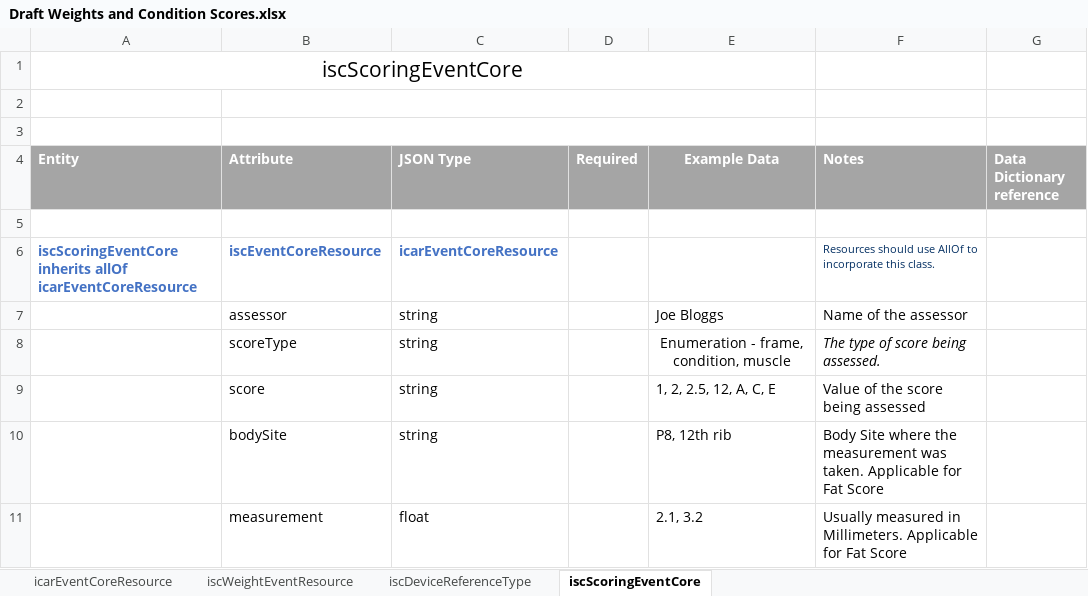
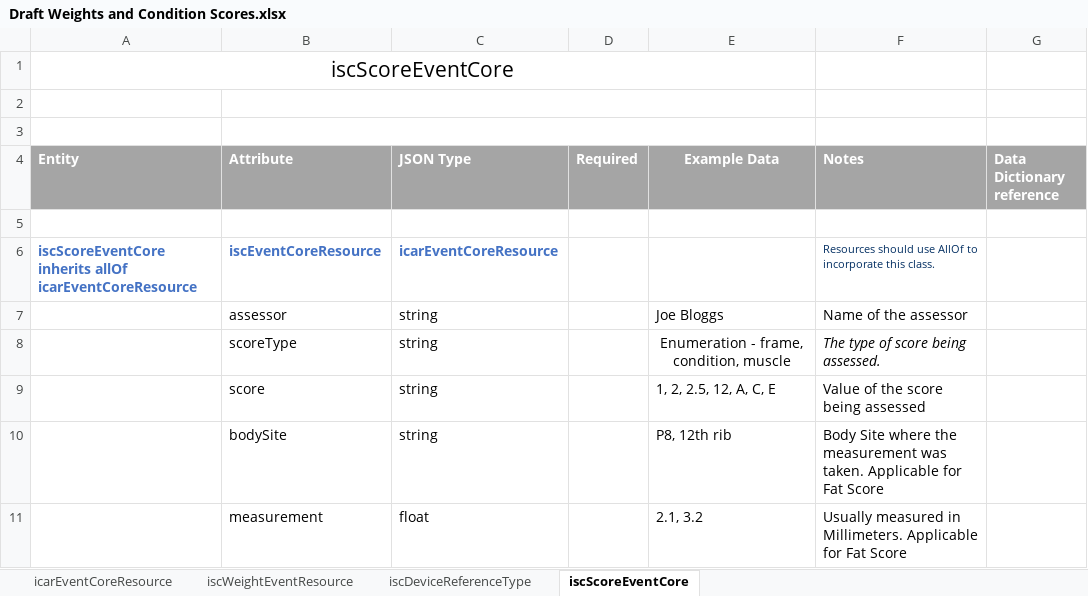
Before and after one commit to integritysystemscompany/animal_schema, an Excel workbook: Draft Schema/Draft Weights and Condition Scores.xlsx, sheet iscScoreEventCore, drawn as a sheet; only a part is shown; values as stored, in another font and other column widths than the file's, no borders; ↵ is a line break in a cell; the diff names each change by its address in the sheet, - before the commit and + after, or states it on an @@ line.

Commit message:
Renamed iscScoringEventCore
Renamed iscScoringEventCore to iscScoreEventCore for consistency

```diff
--- a/Draft Schema/Draft Weights and Condition Scores.xlsx (sheet iscScoreEventCore)
+++ b/Draft Schema/Draft Weights and Condition Scores.xlsx (sheet iscScoreEventCore)
-sheet tab: iscScoringEventCore
+sheet tab: iscScoreEventCore
-A1 (Entity): iscScoringEventCore
+A1 (Entity): iscScoreEventCore
-A6 (Entity): iscScoringEventCore ↵ inherits allOf…
+A6 (Entity): iscScoreEventCore ↵ inherits allOf…
```
